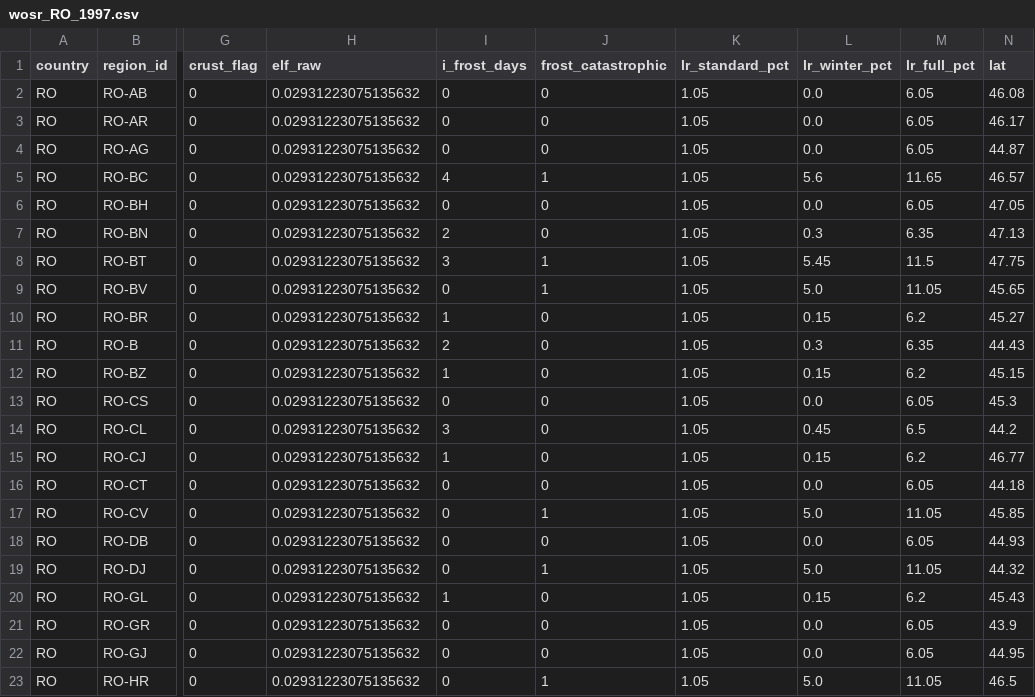
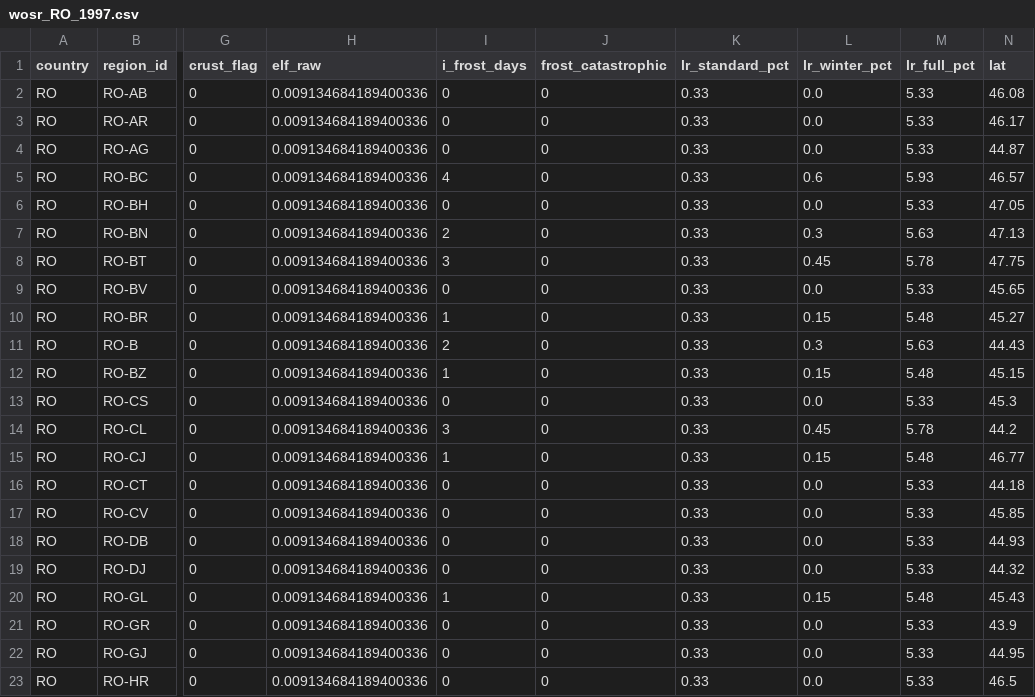
Before and after one commit to digifarmio/wosr, a CSV file: results/RO/wosr_RO_1997.csv, drawn as a sheet; only a part is shown, gaps mark what is left out; the diff covers the shown part only; the diff names each change by its address in the sheet, - before the commit and + after, or states it on an @@ line.

```diff
--- a/results/RO/wosr_RO_1997.csv
+++ b/results/RO/wosr_RO_1997.csv
-H2:H23 (elf_raw): 0.02931223075135632
+H2:H23 (elf_raw): 0.009134684189400336
-K2:K23 (lr_standard_pct): 1.05
+K2:K23 (lr_standard_pct): 0.33
-M2:M4 (lr_full_pct): 6.05
+M2:M4 (lr_full_pct): 5.33
-J5 (frost_catastrophic): 1
+J5 (frost_catastrophic): 0
-L5 (lr_winter_pct): 5.6
+L5 (lr_winter_pct): 0.6
-M5 (lr_full_pct): 11.65
+M5 (lr_full_pct): 5.93
-M6 (lr_full_pct): 6.05
+M6 (lr_full_pct): 5.33
-M7 (lr_full_pct): 6.35
+M7 (lr_full_pct): 5.63
-J8:J9 (frost_catastrophic): 1
+J8:J9 (frost_catastrophic): 0
-L8 (lr_winter_pct): 5.45
+L8 (lr_winter_pct): 0.45
-M8 (lr_full_pct): 11.5
+M8 (lr_full_pct): 5.78
-L9 (lr_winter_pct): 5.0
+L9 (lr_winter_pct): 0.0
-M9 (lr_full_pct): 11.05
+M9 (lr_full_pct): 5.33
-M10 (lr_full_pct): 6.2
+M10 (lr_full_pct): 5.48
-M11 (lr_full_pct): 6.35
+M11 (lr_full_pct): 5.63
-M12 (lr_full_pct): 6.2
+M12 (lr_full_pct): 5.48
-M13 (lr_full_pct): 6.05
+M13 (lr_full_pct): 5.33
-M14 (lr_full_pct): 6.5
+M14 (lr_full_pct): 5.78
-M15 (lr_full_pct): 6.2
+M15 (lr_full_pct): 5.48
-M16 (lr_full_pct): 6.05
+M16 (lr_full_pct): 5.33
-J17 (frost_catastrophic): 1
+J17 (frost_catastrophic): 0
-L17 (lr_winter_pct): 5.0
+L17 (lr_winter_pct): 0.0
-M17 (lr_full_pct): 11.05
+M17 (lr_full_pct): 5.33
-M18 (lr_full_pct): 6.05
+M18 (lr_full_pct): 5.33
-J19 (frost_catastrophic): 1
+J19 (frost_catastrophic): 0
-L19 (lr_winter_pct): 5.0
+L19 (lr_winter_pct): 0.0
-M19 (lr_full_pct): 11.05
+M19 (lr_full_pct): 5.33
-M20 (lr_full_pct): 6.2
+M20 (lr_full_pct): 5.48
-M21:M22 (lr_full_pct): 6.05
+M21:M22 (lr_full_pct): 5.33
-J23 (frost_catastrophic): 1
+J23 (frost_catastrophic): 0
-L23 (lr_winter_pct): 5.0
+L23 (lr_winter_pct): 0.0
-M23 (lr_full_pct): 11.05
+M23 (lr_full_pct): 5.33
```
Also changed, not shown: 71 edited cells elsewhere in this file, analysis/CZ_summary.csv, analysis/RO_summary.csv, 6 other files.
